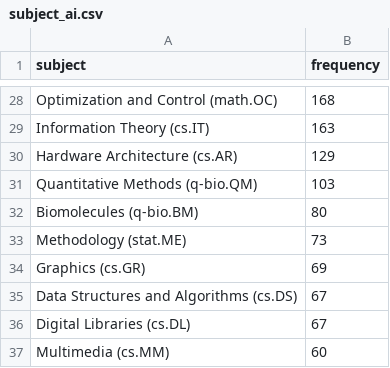
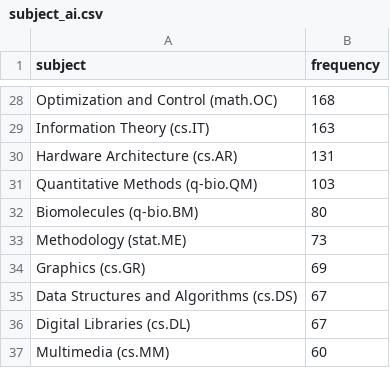
Before and after one commit to ThomasKranz/arxiv_ETL, a CSV file: data/subject_ai.csv, drawn as a sheet; only a part is shown, gaps mark what is left out; the diff covers the shown part only.

```diff
--- a/data/subject_ai.csv
+++ b/data/subject_ai.csv
@@ -29,3 +29,3 @@ Optimization and Control (math.OC),168
 Information Theory (cs.IT),163
-Hardware Architecture (cs.AR),129
+Hardware Architecture (cs.AR),131
 Quantitative Methods (q-bio.QM),103
```
Also changed, not shown: 1 added row, 1 removed row and 15 edited cells elsewhere in this file, 2 other files.
